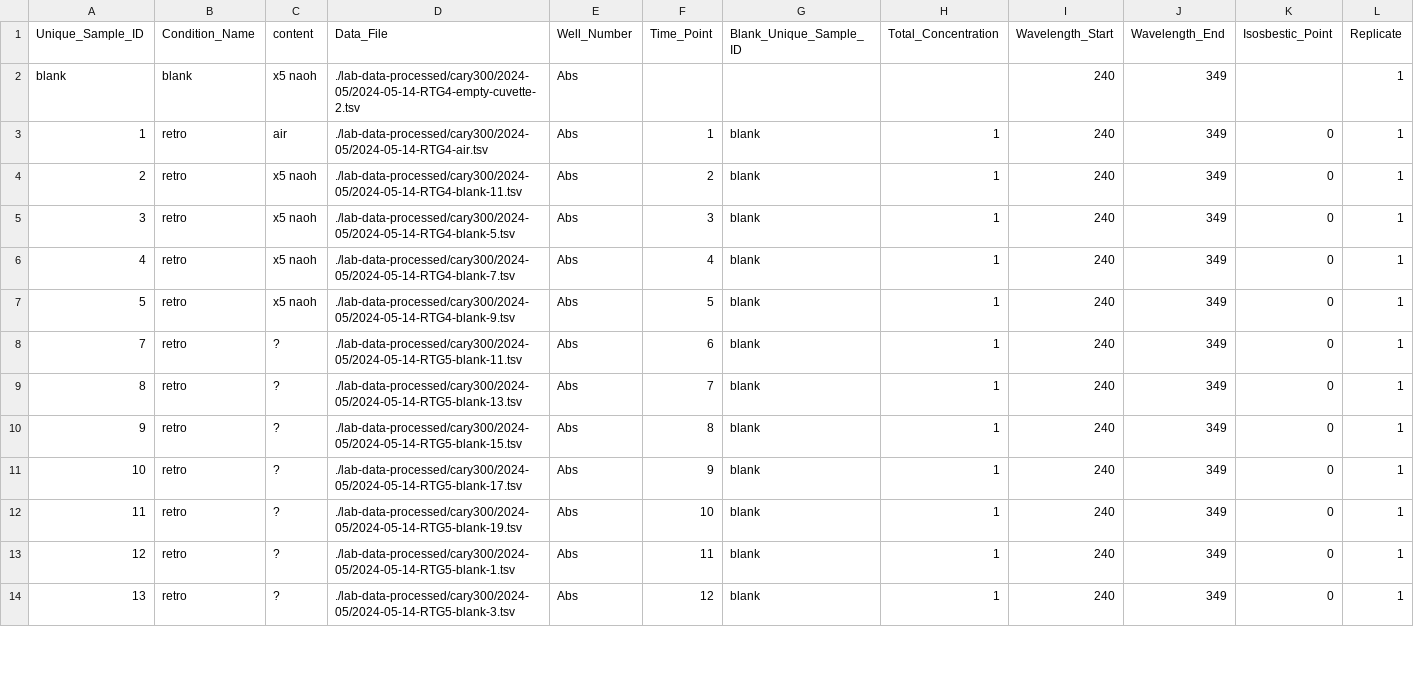
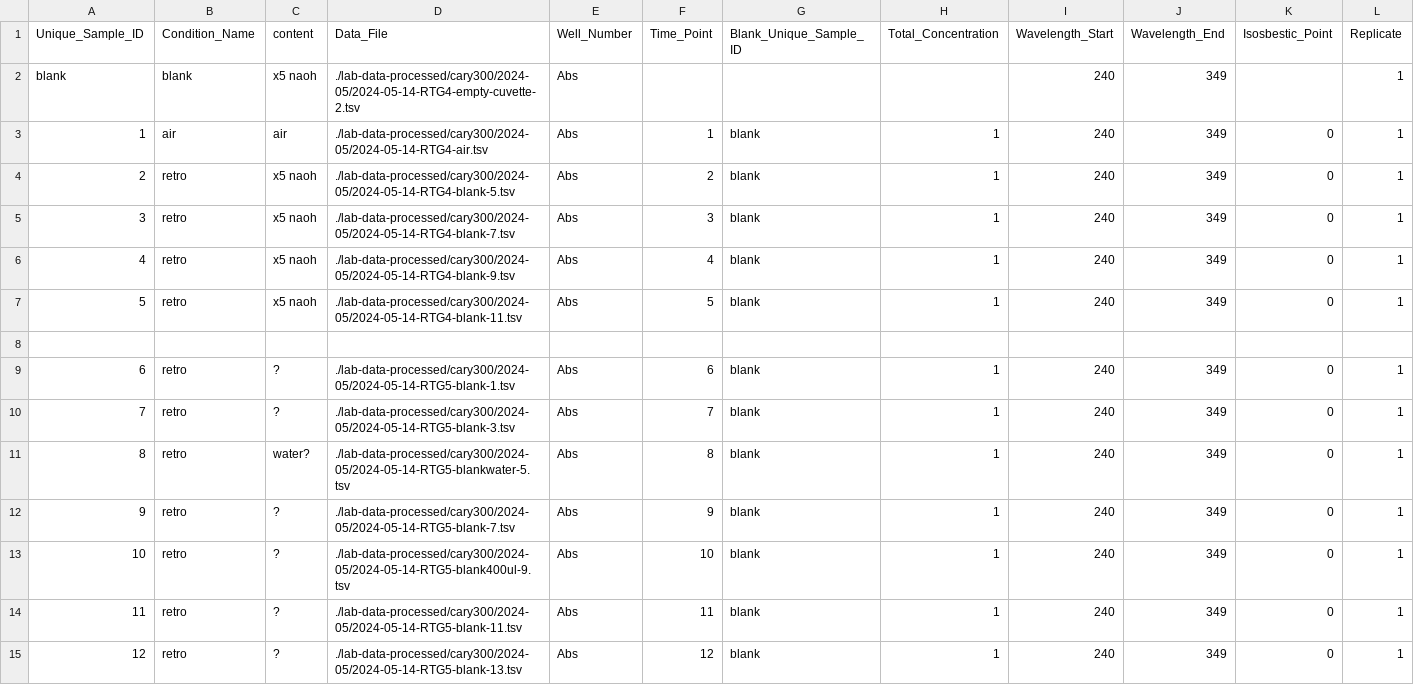
Before and after one commit to rgiessmann/lab-data-metadata, a CSV file: 2024-09-14-cary300-retrospective-evaluation-of-blanks.csv, drawn as a sheet; only a part is shown; removed rows and columns are numbered as before the commit, all else as after; rows hold the shown columns only; the diff covers the shown part only; the diff names each change by its address in the sheet, - before the commit and + after, or states it on an @@ line.

Commit message:
change evaluation metadata

```diff
--- a/2024-09-14-cary300-retrospective-evaluation-of-blanks.csv
+++ b/2024-09-14-cary300-retrospective-evaluation-of-blanks.csv
-B3 (Condition_Name): retro
+B3 (Condition_Name): air
-row 4: 2 | retro | x5 naoh | ./lab-data-processed/cary300/2024-05/2024-05-14-RTG4-blank-11.tsv | Abs | 2 | blank | 1 | 240 | 349 | 0 | 1
@@ column A (Unique_Sample_ID) renumbered from row 4 down @@
-F4 (Time_Point): 3
+F4 (Time_Point): 2
-F5 (Time_Point): 4
+F5 (Time_Point): 3
-F6 (Time_Point): 5
+F6 (Time_Point): 4
+row 7: 5 | retro | x5 naoh | ./lab-data-processed/cary300/2024-05/2024-05-14-RTG4-blank-11.tsv | Abs | 5 | blank | 1 | 240 | 349 | 0 | 1
+row 8: (empty)
-D9 (Data_File): ./lab-data-processed/cary300/2024-05/2024-05-14-RTG5-blank-11.tsv
+D9 (Data_File): ./lab-data-processed/cary300/2024-05/2024-05-14-RTG5-blank-1.tsv
-D10 (Data_File): ./lab-data-processed/cary300/2024-05/2024-05-14-RTG5-blank-13.tsv
+D10 (Data_File): ./lab-data-processed/cary300/2024-05/2024-05-14-RTG5-blank-3.tsv
-C11 (content): ?
+C11 (content): water?
-D11 (Data_File): ./lab-data-processed/cary300/2024-05/2024-05-14-RTG5-blank-15.tsv
+D11 (Data_File): ./lab-data-processed/cary300/2024-05/2024-05-14-RTG5-blankwater-5.tsv
-D12 (Data_File): ./lab-data-processed/cary300/2024-05/2024-05-14-RTG5-blank-17.tsv
+D12 (Data_File): ./lab-data-processed/cary300/2024-05/2024-05-14-RTG5-blank-7.tsv
-D13 (Data_File): ./lab-data-processed/cary300/2024-05/2024-05-14-RTG5-blank-19.tsv
+D13 (Data_File): ./lab-data-processed/cary300/2024-05/2024-05-14-RTG5-blank400ul-9.tsv
-D14 (Data_File): ./lab-data-processed/cary300/2024-05/2024-05-14-RTG5-blank-1.tsv
+D14 (Data_File): ./lab-data-processed/cary300/2024-05/2024-05-14-RTG5-blank-11.tsv
-D15 (Data_File): ./lab-data-processed/cary300/2024-05/2024-05-14-RTG5-blank-3.tsv
+D15 (Data_File): ./lab-data-processed/cary300/2024-05/2024-05-14-RTG5-blank-13.tsv
```
Also changed, not shown: 2 added rows, 2 removed rows and 50 edited cells elsewhere in this file, 2 other files.
